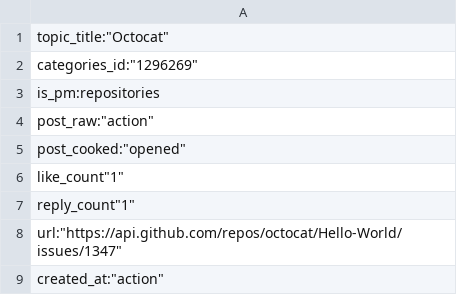
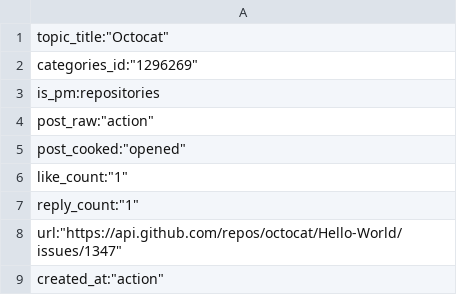
Before and after one commit to Laurry-gee/acadiemgroupcom, a CSV file: user_archive.csv, drawn as a sheet.

Commit message:
Update user_archive.csv
Signed-off-by: Laurence-severtson <laurencesevertson@gmail.com>

```diff
--- a/user_archive.csv
+++ b/user_archive.csv
@@ -5,4 +5,4 @@ post_raw:"action",
 post_cooked:"opened",
-like_count"1",
-reply_count"1",
+like_count:"1",
+reply_count:"1",
 url:"https://api.github.com/repos/octocat/Hello-World/issues/1347",
```
